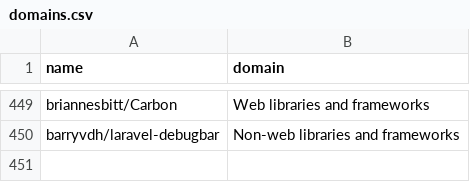
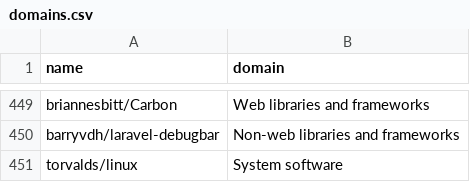
Before and after one commit to Sandy4321/OSS-2019, a CSV file: spreadsheets/domains.csv, drawn as a sheet; only a part is shown, gaps mark what is left out.

```diff
--- a/spreadsheets/domains.csv
+++ b/spreadsheets/domains.csv
@@ -450 +450,2 @@ briannesbitt/Carbon,Web libraries and frameworks
 barryvdh/laravel-debugbar,Non-web libraries and frameworks
+torvalds/linux,System software
```
Also changed, not shown: spreadsheets/newcomers_inflow.csv, spreadsheets/summary.csv, 27 other files.
